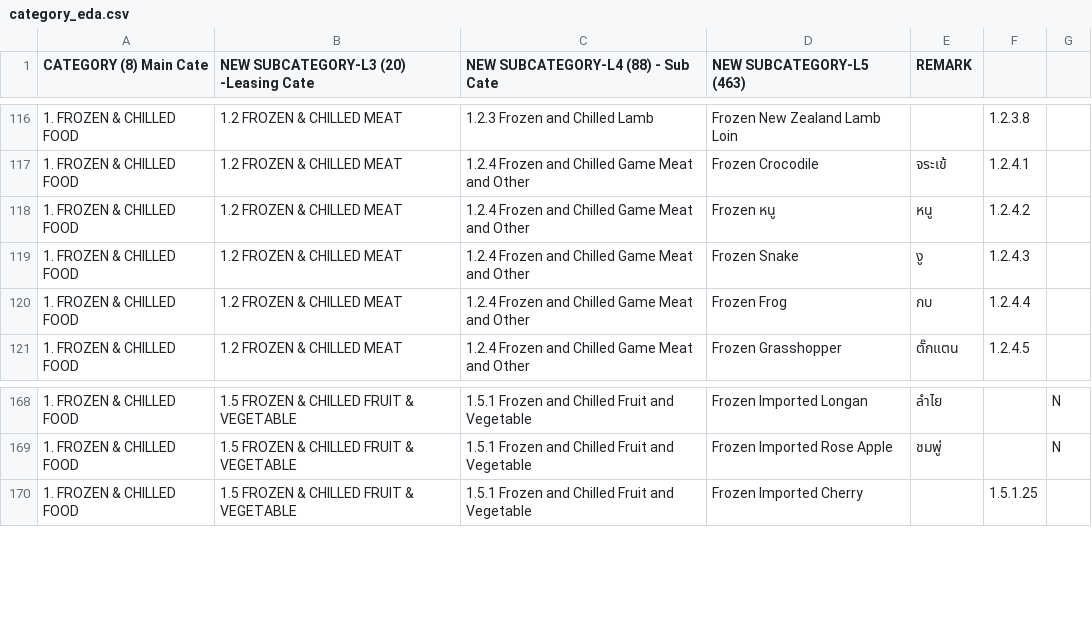
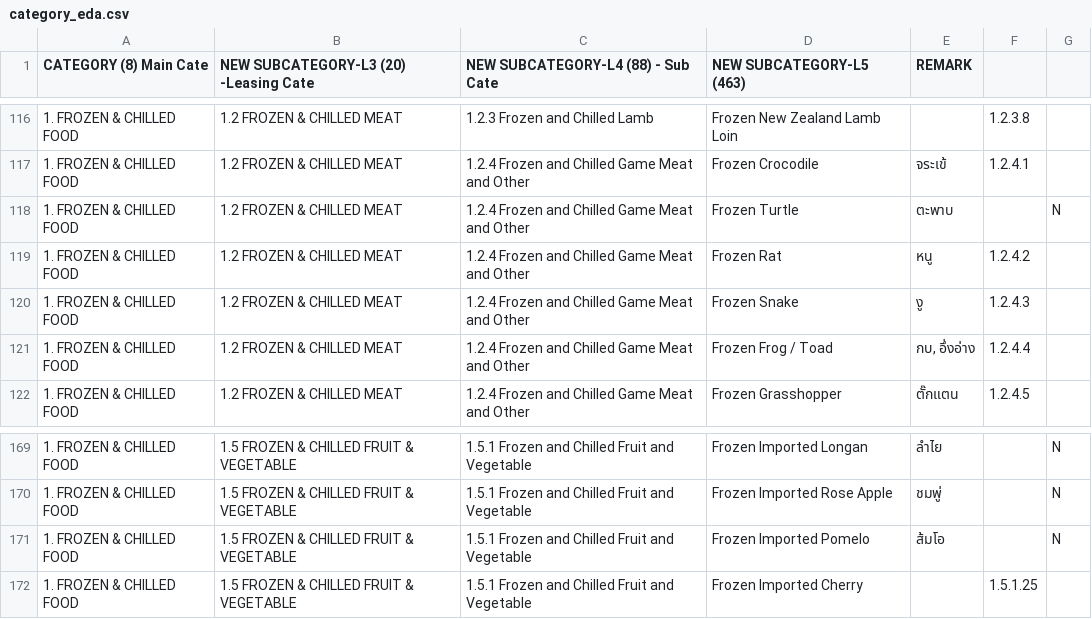
Before and after one commit to Harirak/test_streamlit, a CSV file: category_eda.csv, drawn as a sheet; only a part is shown, gaps mark what is left out.

Commit message:
Updated

```diff
--- a/category_eda.csv
+++ b/category_eda.csv
@@ -117,5 +117,6 @@
 1. FROZEN & CHILLED FOOD,1.2 FROZEN & CHILLED MEAT,1.2.4 Frozen and Chilled Game Meat and Other,Frozen Crocodile,จระเข้,1.2.4.1,
-1. FROZEN & CHILLED FOOD,1.2 FROZEN & CHILLED MEAT,1.2.4 Frozen and Chilled Game Meat and Other,Frozen หนู,หนู,1.2.4.2,
+1. FROZEN & CHILLED FOOD,1.2 FROZEN & CHILLED MEAT,1.2.4 Frozen and Chilled Game Meat and Other,Frozen Turtle,ตะพาบ,,N
+1. FROZEN & CHILLED FOOD,1.2 FROZEN & CHILLED MEAT,1.2.4 Frozen and Chilled Game Meat and Other,Frozen Rat,หนู,1.2.4.2,
 1. FROZEN & CHILLED FOOD,1.2 FROZEN & CHILLED MEAT,1.2.4 Frozen and Chilled Game Meat and Other,Frozen Snake,งู,1.2.4.3,
-1. FROZEN & CHILLED FOOD,1.2 FROZEN & CHILLED MEAT,1.2.4 Frozen and Chilled Game Meat and Other,Frozen Frog,กบ,1.2.4.4,
+1. FROZEN & CHILLED FOOD,1.2 FROZEN & CHILLED MEAT,1.2.4 Frozen and Chilled Game Meat and Other,Frozen Frog / Toad,"กบ, อึ่งอ่าง",1.2.4.4,
 1. FROZEN & CHILLED FOOD,1.2 FROZEN & CHILLED MEAT,1.2.4 Frozen and Chilled Game Meat and Other,Frozen Grasshopper,ตั๊กแตน,1.2.4.5,
@@ -169,2 +170,3 @@
 1. FROZEN & CHILLED FOOD,1.5 FROZEN & CHILLED FRUIT & VEGETABLE,1.5.1 Frozen and Chilled Fruit and Vegetable,Frozen Imported Rose Apple,ชมพู่,,N
+1. FROZEN & CHILLED FOOD,1.5 FROZEN & CHILLED FRUIT & VEGETABLE,1.5.1 Frozen and Chilled Fruit and Vegetable,Frozen Imported Pomelo,ส้มโอ,,N
 1. FROZEN & CHILLED FOOD,1.5 FROZEN & CHILLED FRUIT & VEGETABLE,1.5.1 Frozen and Chilled Fruit and Vegetable,Frozen Imported Cherry,,1.5.1.25,
```
